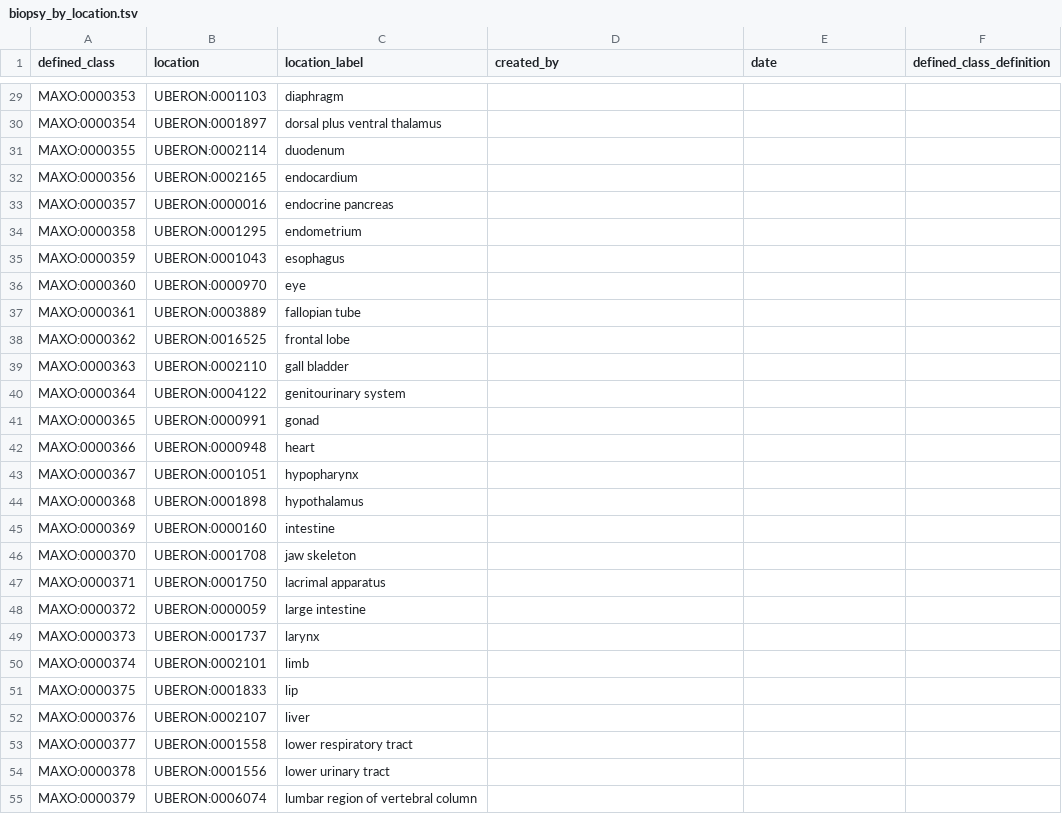
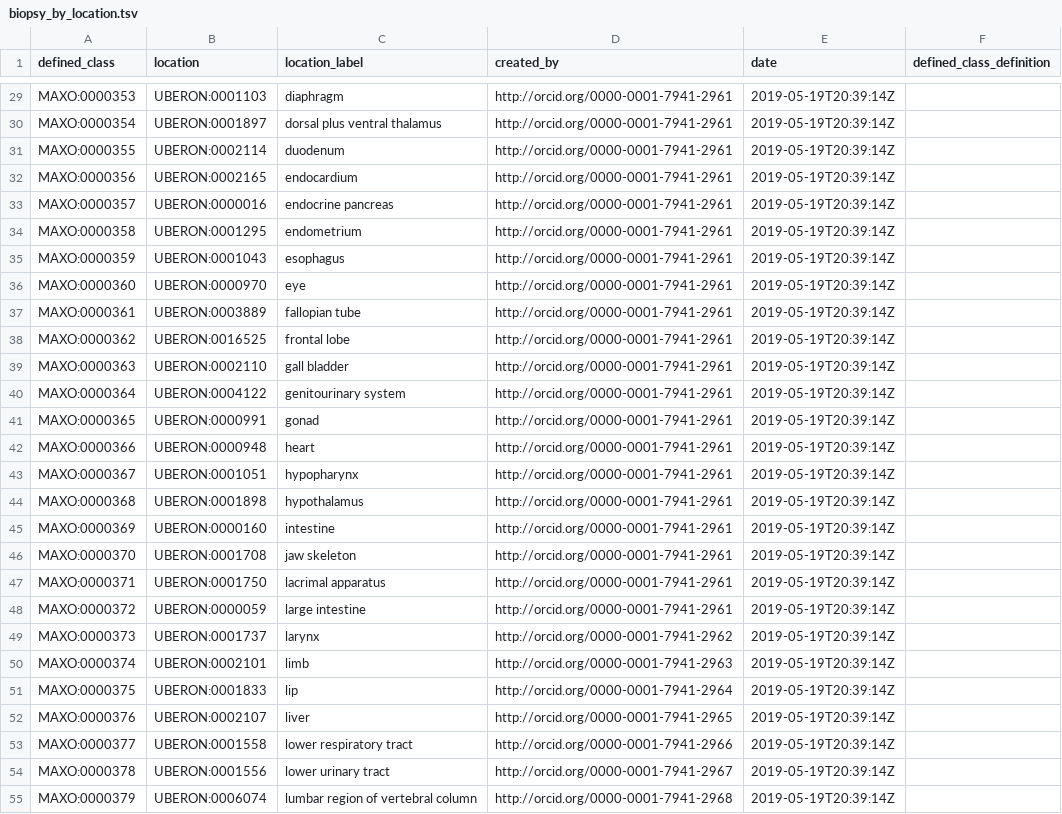
Before and after one commit to monarch-initiative/MAxO, a TSV file: src/patterns/data/manual/biopsy_by_location.tsv, drawn as a sheet; only a part is shown, gaps mark what is left out; the diff covers the shown part only; the diff names each change by its address in the sheet, - before the commit and + after, or states it on an @@ line.

```diff
--- a/src/patterns/data/manual/biopsy_by_location.tsv
+++ b/src/patterns/data/manual/biopsy_by_location.tsv
-D29:D48 (created_by): (empty)
+D29:D48 (created_by): http://orcid.org/0000-0001-7941-2961
-E29:E55 (date): (empty)
+E29:E55 (date): 2019-05-19T20:39:14Z
-D49 (created_by): (empty)
+D49 (created_by): http://orcid.org/0000-0001-7941-2962
-D50 (created_by): (empty)
+D50 (created_by): http://orcid.org/0000-0001-7941-2963
-D51 (created_by): (empty)
+D51 (created_by): http://orcid.org/0000-0001-7941-2964
-D52 (created_by): (empty)
+D52 (created_by): http://orcid.org/0000-0001-7941-2965
-D53 (created_by): (empty)
+D53 (created_by): http://orcid.org/0000-0001-7941-2966
-D54 (created_by): (empty)
+D54 (created_by): http://orcid.org/0000-0001-7941-2967
-D55 (created_by): (empty)
+D55 (created_by): http://orcid.org/0000-0001-7941-2968
```
Also changed, not shown: 143 edited cells elsewhere in this file, src/patterns/data/manual/mri_by_location.tsv, 1 other file.
